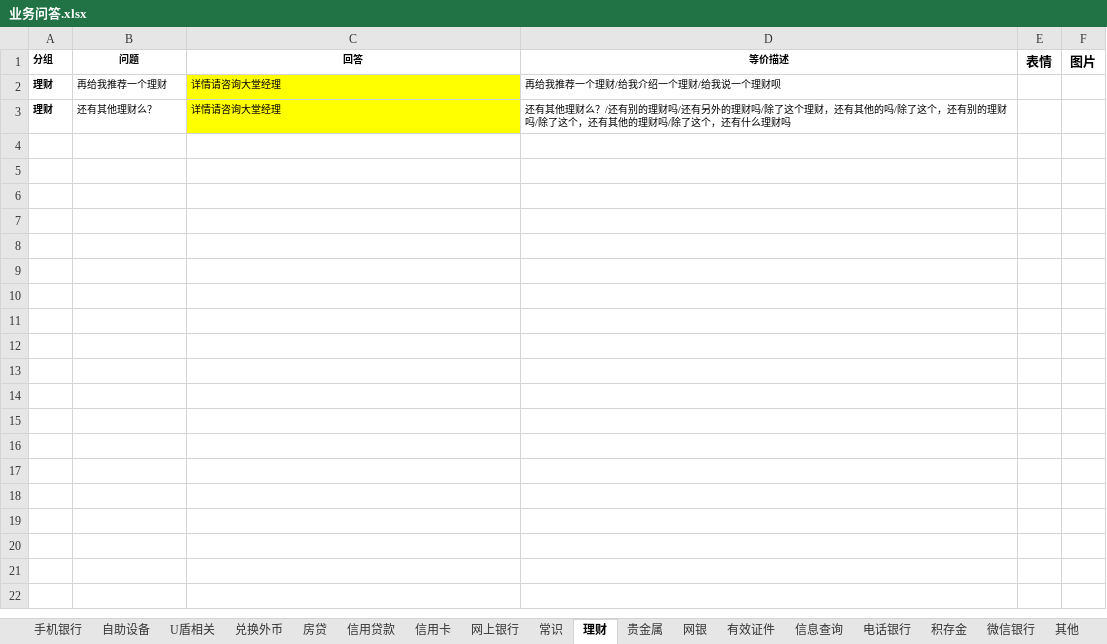
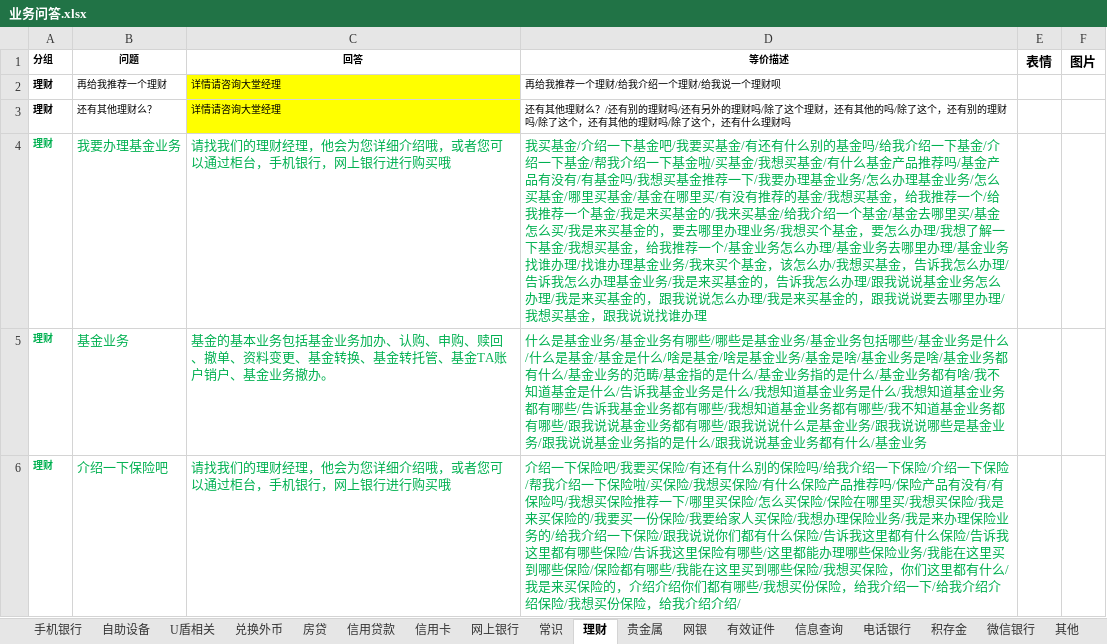
Before and after one commit to zhengxin2016/nlp_code, an Excel workbook: update_data/data/bank_psbc/qa/业务问答.xlsx, sheet 理财, drawn as a sheet; values as stored, in another font and other column widths than the file's, no borders; the diff names each change by its address in the sheet, - before the commit and + after, or states it on an @@ line.

```diff
--- a/update_data/data/bank_psbc/qa/业务问答.xlsx (sheet 理财)
+++ b/update_data/data/bank_psbc/qa/业务问答.xlsx (sheet 理财)
+row 4: 理财 | 我要办理基金业务 | 请找我们的理财经理，他会为您详细介绍哦，或者您可以通过柜台，手机银行，网上银行进行购买哦 | 我买基金/介绍一下基金吧/我要买基金/有还有什么别的基金吗/给我介绍一下基金/介绍一下基金/帮我介绍一下基金啦/买基金/我想买基金/有什么基金产品推荐吗/基金产品有没有/有基金吗/我想买基金推荐一下/我要办理基金业务/怎么办理基金业务/怎么买基金/哪里买基金/基金在哪里买/有没有推荐的基金/我想买基金，给我推荐一个/给我推荐一个基金/我是来买基金的/我来买基金/给我介绍一个基金/基金去哪里买/基金怎么买/我是来买基金的，要去哪里办理业务/我想买个基金，要怎么办理/我想了解一下基金/我想买基金，给我推荐一个/基金业务怎么办理/基金业务去哪里办理/基金业务找谁办理/找谁办理基金业务/我来买个基金，该怎么办/我想买基金，告诉我怎么办理/告诉我怎么办理基金业务/我是来买基金的，告诉我怎么办理/跟我说说基金业务怎么办理/我是来买基金的，跟我说说怎么办理/我是来买基金的，跟我说说要去哪里办理/我想买基金，跟我说说找谁办理
+row 5: 理财 | 基金业务 | 基金的基本业务包括基金业务加办、认购、申购、赎回、撤单、资料变更、基金转换、基金转托管、基金TA账户销户、基金业务撤办。 | 什么是基金业务/基金业务有哪些/哪些是基金业务/基金业务包括哪些/基金业务是什么/什么是基金/基金是什么/啥是基金/啥是基金业务/基金是啥/基金业务是啥/基金业务都有什么/基金业务的范畴/基金指的是什么/基金业务指的是什么/基金业务都有啥/我不知道基金是什么/告诉我基金业务是什么/我想知道基金业务是什么/我想知道基金业务都有哪些/告诉我基金业务都有哪些/我想知道基金业务都有哪些/我不知道基金业务都有哪些/跟我说说基金业务都有哪些/跟我说说什么是基金业务/跟我说说哪些是基金业务/跟我说说基金业务指的是什么/跟我说说基金业务都有什么/基金业务
+row 6: 理财 | 介绍一下保险吧 | 请找我们的理财经理，他会为您详细介绍哦，或者您可以通过柜台，手机银行，网上银行进行购买哦 | 介绍一下保险吧/我要买保险/有还有什么别的保险吗/给我介绍一下保险/介绍一下保险/帮我介绍一下保险啦/买保险/我想买保险/有什么保险产品推荐吗/保险产品有没有/有保险吗/我想买保险推荐一下/哪里买保险/怎么买保险/保险在哪里买/我想买保险/我是来买保险的/我要买一份保险/我要给家人买保险/我想办理保险业务/我是来办理保险业务的/给我介绍一下保险/跟我说说你们都有什么保险/告诉我这里都有什么保险/告诉我这里都有哪些保险/告诉我这里保险有哪些/这里都能办理哪些保险业务/我能在这里买到哪些保险/保险都有哪些/我能在这里买到哪些保险/我想买保险，你们这里都有什么/我是来买保险的，介绍介绍你们都有哪些/我想买份保险，给我介绍一下/给我介绍介绍保险/我想买份保险，给我介绍介绍/
```
Also changed, not shown: sheet 常识, other sheet tabs, 2 other files.
